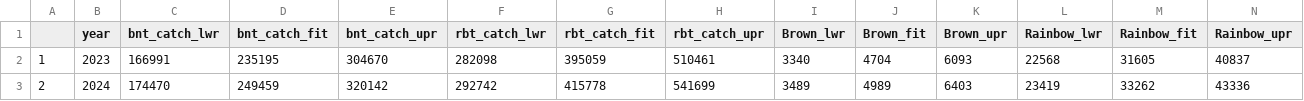
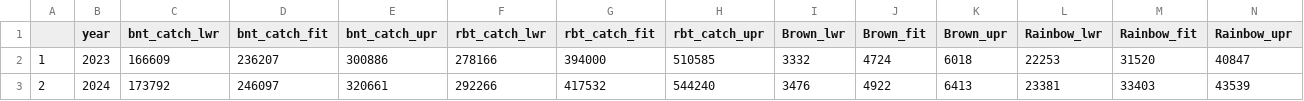
Before and after one commit to stevenranney/madison_river_fisheries, a CSV file: output/08_predicted_annual_catch_mortality.csv, drawn as a sheet; only a part is shown; the diff covers the shown part only.

```diff
--- a/output/08_predicted_annual_catch_mortality.csv
+++ b/output/08_predicted_annual_catch_mortality.csv
@@ -1,3 +1,3 @@
 "","year","bnt_catch_lwr","bnt_catch_fit","bnt_catch_upr","rbt_catch_lwr","rbt_catch_fit","rbt_catch_upr","Brown_lwr","Brown_fit","Brown_upr","Rainbow_lwr","Rainbow_fit","Rainbow_upr"
-"1",2023,166991,235195,304670,282098,395059,510461,3340,4704,6093,22568,31605,40837
-"2",2024,174470,249459,320142,292742,415778,541699,3489,4989,6403,23419,33262,43336
+"1",2023,166609,236207,300886,278166,394000,510585,3332,4724,6018,22253,31520,40847
+"2",2024,173792,246097,320661,292266,417532,544240,3476,4922,6413,23381,33403,43539
```
Also changed, not shown: 72 edited cells elsewhere in this file, 2 other files.
